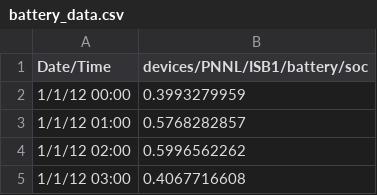
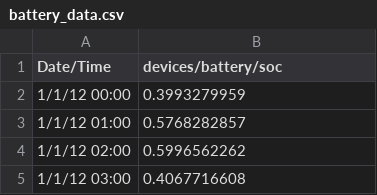
Before and after one commit to VOLTTRON/econ-dispatch, a CSV file: battery_data.csv, drawn as a sheet; only a part is shown.

```diff
--- a/battery_data.csv
+++ b/battery_data.csv
@@ -1,2 +1,2 @@
-Date/Time,devices/PNNL/ISB1/battery/soc
+Date/Time,devices/battery/soc
 1/1/12 00:00,0.3993279959
```
Also changed, not shown: 1 other file.
